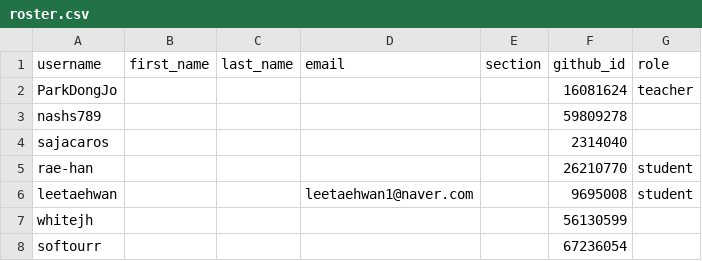
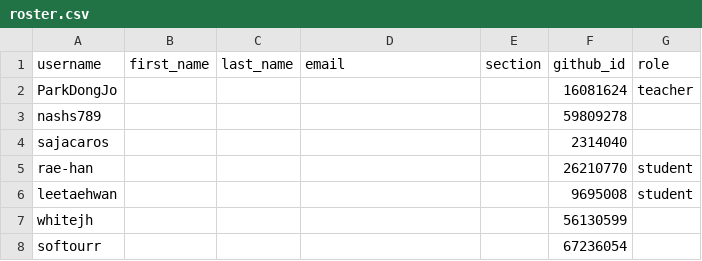
Before and after one commit to studycamp-org/classroom50, a CSV file: sysdesign-2/roster.csv, drawn as a sheet.

Commit message:
[Classroom 50] roster: update leetaehwan in sysdesign-2 (gh teacher roster update)

```diff
--- a/sysdesign-2/roster.csv
+++ b/sysdesign-2/roster.csv
@@ -5,3 +5,3 @@ sajacaros,,,,,2314040,
 rae-han,,,,,26210770,student
-leetaehwan,,,leetaehwan1@naver.com,,9695008,student
+leetaehwan,,,,,9695008,student
 whitejh,,,,,56130599,
```
